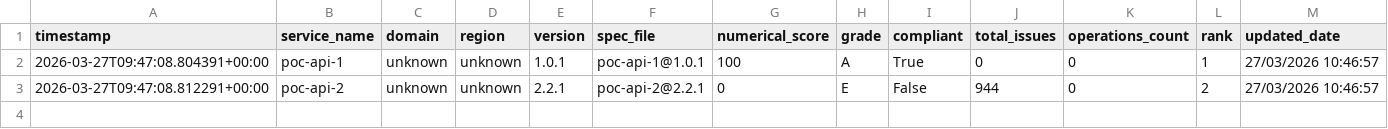
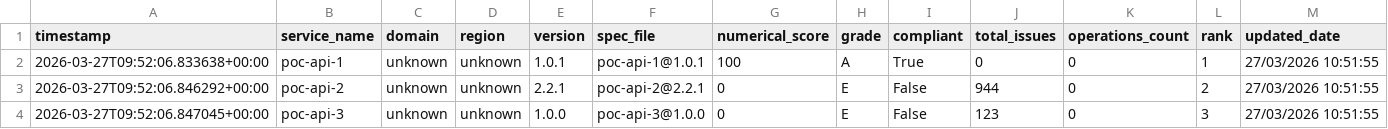
Before and after one commit to azammel-reply/central-hub-gouv-poc, a CSV file: v2/scores.csv, drawn as a sheet.

```diff
--- a/v2/scores.csv
+++ b/v2/scores.csv
@@ -1,3 +1,4 @@
 timestamp,service_name,domain,region,version,spec_file,numerical_score,grade,compliant,total_issues,operations_count,rank,updated_date
-2026-03-27T09:47:08.804391+00:00,poc-api-1,unknown,unknown,1.0.1,poc-api-1@1.0.1,100,A,True,0,0,1,27/03/2026 10:46:57
-2026-03-27T09:47:08.812291+00:00,poc-api-2,unknown,unknown,2.2.1,poc-api-2@2.2.1,0,E,False,944,0,2,27/03/2026 10:46:57
+2026-03-27T09:52:06.833638+00:00,poc-api-1,unknown,unknown,1.0.1,poc-api-1@1.0.1,100,A,True,0,0,1,27/03/2026 10:51:55
+2026-03-27T09:52:06.846292+00:00,poc-api-2,unknown,unknown,2.2.1,poc-api-2@2.2.1,0,E,False,944,0,2,27/03/2026 10:51:55
+2026-03-27T09:52:06.847045+00:00,poc-api-3,unknown,unknown,1.0.0,poc-api-3@1.0.0,0,E,False,123,0,3,27/03/2026 10:51:55
```
Also changed, not shown: 3 other files.
